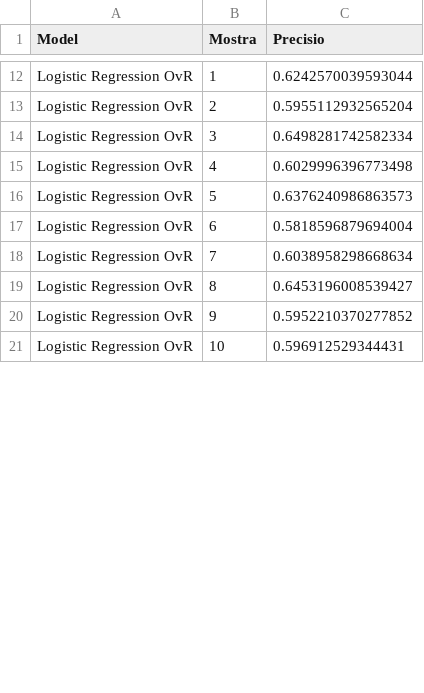
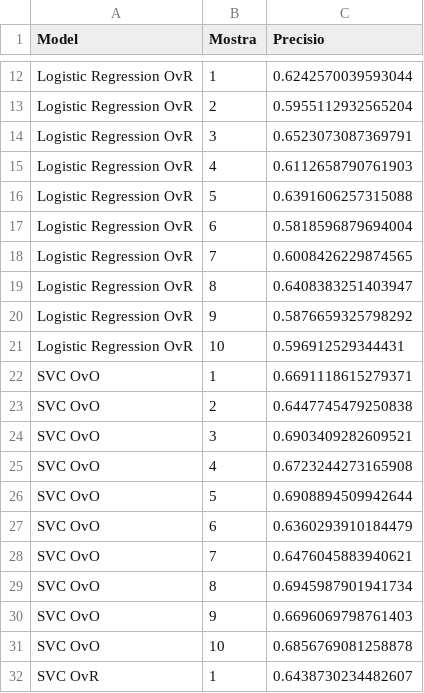
Before and after one commit to NIU1668072/ThyroidDiseaseClassification, a CSV file: execucions/resultats_per_model_default_df_fillna.csv, drawn as a sheet; only a part is shown, gaps mark what is left out; the diff covers the shown part only.

```diff
--- a/execucions/resultats_per_model_default_df_fillna.csv
+++ b/execucions/resultats_per_model_default_df_fillna.csv
@@ -13,9 +13,20 @@ Logistic Regression OvR,1,0.6242570039593044
 Logistic Regression OvR,2,0.5955112932565204
-Logistic Regression OvR,3,0.6498281742582334
-Logistic Regression OvR,4,0.6029996396773498
-Logistic Regression OvR,5,0.6376240986863573
+Logistic Regression OvR,3,0.6523073087369791
+Logistic Regression OvR,4,0.6112658790761903
+Logistic Regression OvR,5,0.6391606257315088
 Logistic Regression OvR,6,0.5818596879694004
-Logistic Regression OvR,7,0.6038958298668634
-Logistic Regression OvR,8,0.6453196008539427
-Logistic Regression OvR,9,0.5952210370277852
+Logistic Regression OvR,7,0.6008426229874565
+Logistic Regression OvR,8,0.6408383251403947
+Logistic Regression OvR,9,0.5876659325798292
 Logistic Regression OvR,10,0.596912529344431
+SVC OvO,1,0.6691118615279371
+SVC OvO,2,0.6447745479250838
+SVC OvO,3,0.6903409282609521
+SVC OvO,4,0.6723244273165908
+SVC OvO,5,0.6908894509942644
+SVC OvO,6,0.6360293910184479
+SVC OvO,7,0.6476045883940621
+SVC OvO,8,0.6945987901941734
+SVC OvO,9,0.6696069798761403
+SVC OvO,10,0.6856769081258878
+SVC OvR,1,0.6438730234482607
```
Also changed, not shown: 9 added rows and 39 edited cells elsewhere in this file, execucions/resultats_per_model_default_df_fillna_2.csv, 16 other files.
